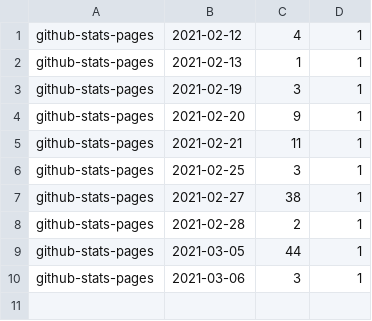
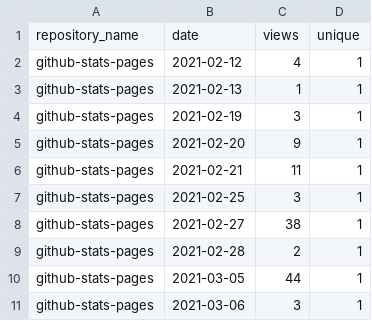
Before and after one commit to astrochun/github-stats-pages, a CSV file: tests_data/data/merged_traffic.csv, drawn as a sheet.

```diff
--- a/tests_data/data/merged_traffic.csv
+++ b/tests_data/data/merged_traffic.csv
@@ -1 +1,2 @@
+repository_name,date,views,unique
 github-stats-pages,2021-02-12,4,1
```
Also changed, not shown: tests_data/data/merged_clone.csv, 2 other files.
